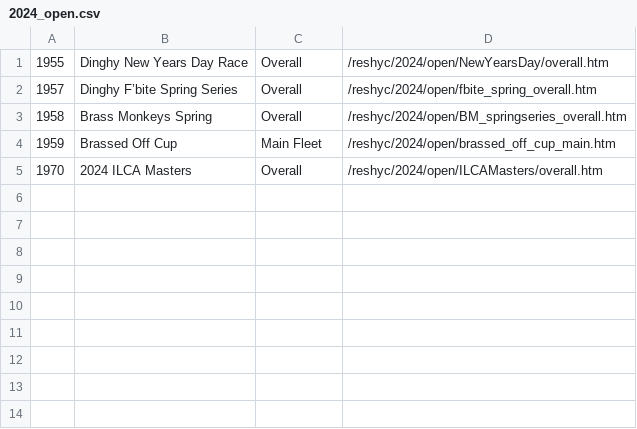
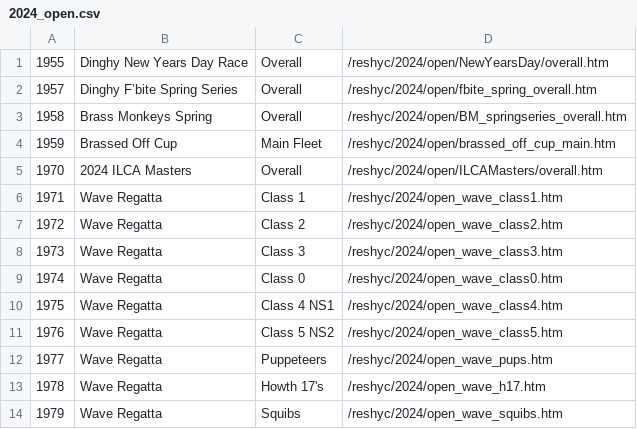
Before and after one commit to markmc/reshyc, a CSV file: backups/admin/2024_open.csv, drawn as a sheet; the diff names each change by its address in the sheet, - before the commit and + after, or states it on an @@ line.

```diff
--- a/backups/admin/2024_open.csv
+++ b/backups/admin/2024_open.csv
+row 6: 1971 | Wave Regatta | Class 1 | /reshyc/2024/open_wave_class1.htm
+row 7: 1972 | Wave Regatta | Class 2 | /reshyc/2024/open_wave_class2.htm
+row 8: 1973 | Wave Regatta | Class 3 | /reshyc/2024/open_wave_class3.htm
+row 9: 1974 | Wave Regatta | Class 0 | /reshyc/2024/open_wave_class0.htm
+row 10: 1975 | Wave Regatta | Class 4 NS1 | /reshyc/2024/open_wave_class4.htm
+row 11: 1976 | Wave Regatta | Class 5 NS2 | /reshyc/2024/open_wave_class5.htm
+row 12: 1977 | Wave Regatta | Puppeteers | /reshyc/2024/open_wave_pups.htm
+row 13: 1978 | Wave Regatta | Howth 17's | /reshyc/2024/open_wave_h17.htm
+row 14: 1979 | Wave Regatta | Squibs | /reshyc/2024/open_wave_squibs.htm
```
